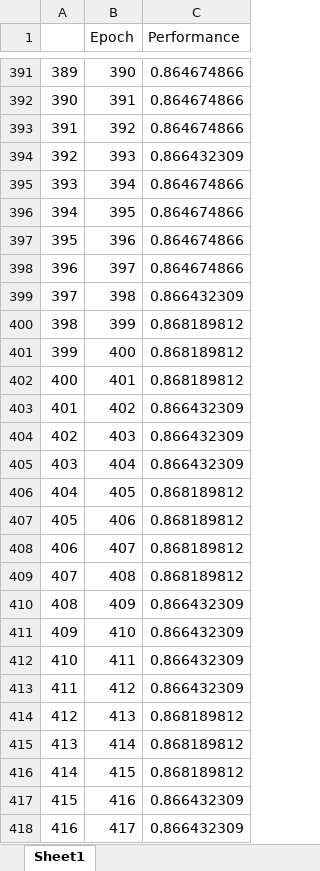
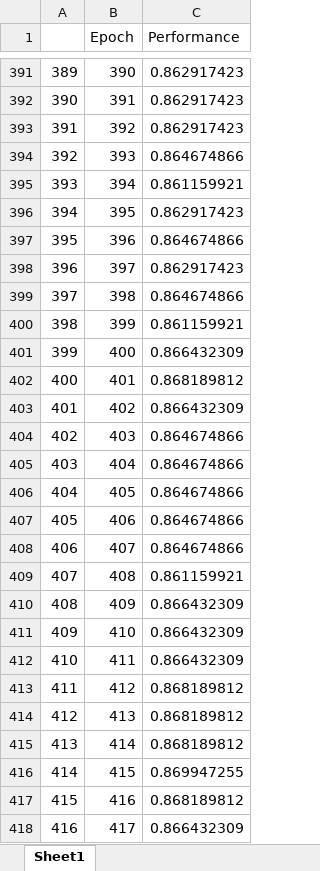
Before and after one commit to GeorgeAlde/TitanicPredictionPytorch, an Excel workbook: performance.xlsx, sheet Sheet1, drawn as a sheet; only a part is shown, gaps mark what is left out; values as stored, in another font and other column widths than the file's, no borders; the diff covers the shown part only; the diff names each change by its address in the sheet, - before the commit and + after, or states it on an @@ line.

Commit message:
Added more statistical tests and model performance analysis

```diff
--- a/performance.xlsx (sheet Sheet1)
+++ b/performance.xlsx (sheet Sheet1)
-C391:C393 (Performance): 0.864674866
+C391:C393 (Performance): 0.862917423
-C394 (Performance): 0.866432309
+C394 (Performance): 0.864674866
-C395 (Performance): 0.864674866
+C395 (Performance): 0.861159921
-C396 (Performance): 0.864674866
+C396 (Performance): 0.862917423
-C398 (Performance): 0.864674866
+C398 (Performance): 0.862917423
-C399 (Performance): 0.866432309
+C399 (Performance): 0.864674866
-C400 (Performance): 0.868189812
+C400 (Performance): 0.861159921
-C401 (Performance): 0.868189812
+C401 (Performance): 0.866432309
-C404:C405 (Performance): 0.866432309
+C404:C405 (Performance): 0.864674866
-C406:C408 (Performance): 0.868189812
+C406:C408 (Performance): 0.864674866
-C409 (Performance): 0.868189812
+C409 (Performance): 0.861159921
-C413 (Performance): 0.866432309
+C413 (Performance): 0.868189812
-C416 (Performance): 0.868189812
+C416 (Performance): 0.869947255
-C417 (Performance): 0.866432309
+C417 (Performance): 0.868189812
```
Also changed, not shown: 900 edited cells elsewhere in this sheet, 5 other files.
